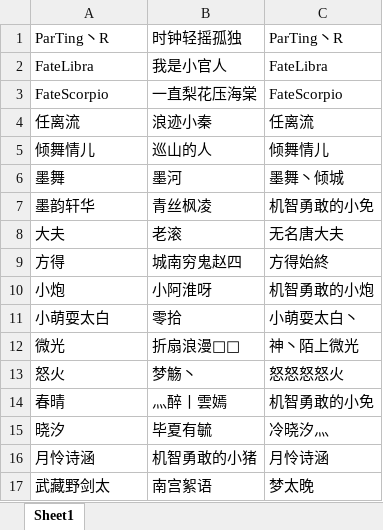
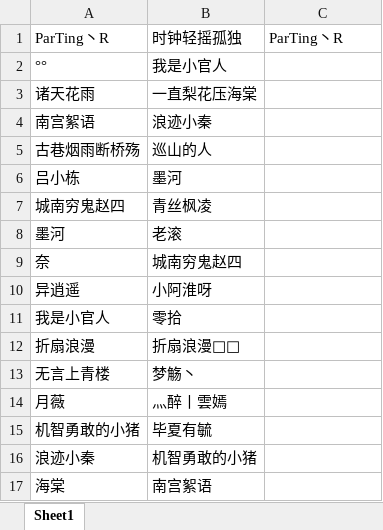
Before and after one commit to cansnow123/wuxia-union, an Excel workbook: compare.xlsx, sheet Sheet1, drawn as a sheet; only a part is shown; values as stored, in another font and other column widths than the file's, no borders; the diff covers the shown part only; the diff names each change by its address in the sheet, - before the commit and + after, or states it on an @@ line.

Commit message:
2016-05-17掠夺(防御-秦字-杭州-白龙瀑分舵) YY List Update & Compare.xlsx Fixed

```diff
--- a/compare.xlsx (sheet Sheet1)
+++ b/compare.xlsx (sheet Sheet1)
-A2: FateLibra
+A2: °°
-C2: FateLibra
+C2: (empty)
-A3: FateScorpio
+A3: 诸天花雨
-C3: FateScorpio
+C3: (empty)
-A4: 任离流
+A4: 南宫絮语
-C4: 任离流
+C4: (empty)
-A5: 倾舞情儿
+A5: 古巷烟雨断桥殇
-C5: 倾舞情儿
+C5: (empty)
-A6: 墨舞
+A6: 吕小栋
-C6: 墨舞丶倾城
+C6: (empty)
-A7: 墨韵轩华
+A7: 城南穷鬼赵四
-C7: 机智勇敢的小免
+C7: (empty)
-A8: 大夫
+A8: 墨河
-C8: 无名唐大夫
+C8: (empty)
-A9: 方得
+A9: 奈
-C9: 方得始終
+C9: (empty)
-A10: 小炮
+A10: 异逍遥
-C10: 机智勇敢的小炮
+C10: (empty)
-A11: 小萌耍太白
+A11: 我是小官人
-C11: 小萌耍太白丶
+C11: (empty)
-A12: 微光
+A12: 折扇浪漫
-C12: 神丶陌上微光
+C12: (empty)
-A13: 怒火
+A13: 无言上青楼
-C13: 怒怒怒怒火
+C13: (empty)
-A14: 春晴
+A14: 月薇
-C14: 机智勇敢的小免
+C14: (empty)
-A15: 晓汐
+A15: 机智勇敢的小猪
-C15: 冷晓汐灬
+C15: (empty)
-A16: 月怜诗涵
+A16: 浪迹小秦
-C16: 月怜诗涵
+C16: (empty)
-A17: 武藏野剑太
+A17: 海棠
-C17: 梦太晚
+C17: (empty)
```
Also changed, not shown: 148 edited cells elsewhere in this sheet, 5.16-5.22.xlsx, 1 other file.
